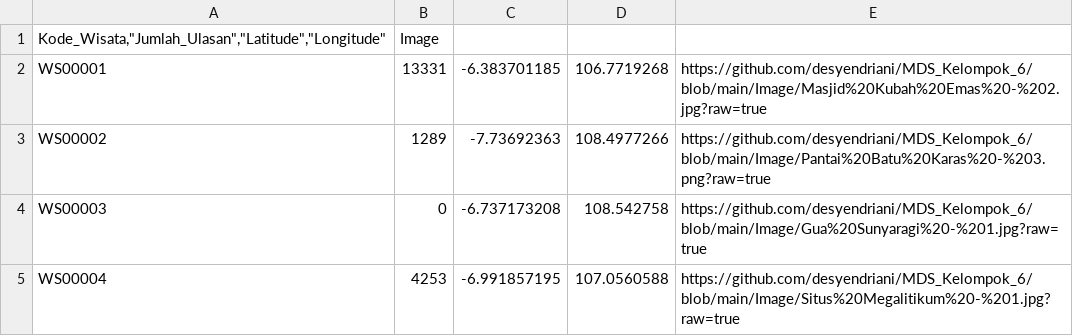
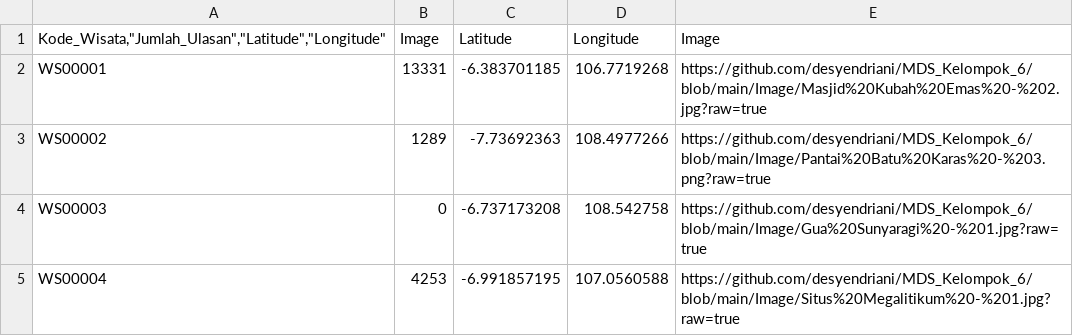
Before and after one commit to ngurahsentana24/ngurah, a CSV file: Entiti_Detail_Wisata(+image).csv, drawn as a sheet; only a part is shown.

Commit message:
Add files via upload

```diff
--- a/Entiti_Detail_Wisata(+image).csv
+++ b/Entiti_Detail_Wisata(+image).csv
@@ -1,2 +1,2 @@
-"Kode_Wisata,""Jumlah_Ulasan"",""Latitude"",""Longitude""",Image
+"Kode_Wisata,""Jumlah_Ulasan"",""Latitude"",""Longitude""",Image,Latitude,Longitude,Image
 WS00001,13331,-6.383701185,106.7719268,https://github.com/desyendriani/MDS_Kelompok_6/blob/main/Image/Masjid%20Kubah%20Emas%20-%202.jpg?raw=true
```
